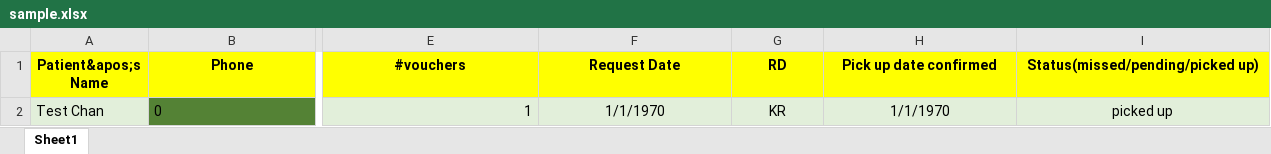
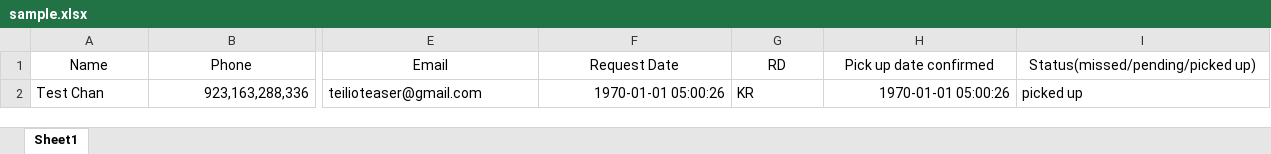
Before and after one commit to raufnizam/food-insecurity-voice-workflow, an Excel workbook: sample.xlsx, sheet Sheet1, drawn as a sheet; only a part is shown, gaps mark what is left out; values as stored, in another font and other column widths than the file's, no borders; the diff covers the shown part only; the diff names each change by its address in the sheet, - before the commit and + after, or states it on an @@ line.

```diff
--- a/sample.xlsx (sheet Sheet1)
+++ b/sample.xlsx (sheet Sheet1)
-A1: Patient&apos;s Name
+A1: Name
@@ A1:I1 fill: #FFFF00 → none, bold: on → off @@
-E1: #vouchers
+E1: Email
-A2 fill: #E2EFDA
+A2 fill: none
-B2 (Phone): 0
+B2 (Phone): 923,163,288,336
@@ B2 fill: #548235 → none, alignment: left → right @@
-E2:I2 fill: #E2EFDA
+E2:I2 fill: none
-E2 (Email): 1
+E2 (Email): teilioteaser@gmail.com
-E2 alignment: right
+E2 alignment: left
-F2 (Request Date): 1/1/1970
+F2 (Request Date): 1970-01-01 05:00:26
-F2 alignment: center
+F2 alignment: right
-G2 alignment: center
+G2 alignment: left
-H2 (Pick up date confirmed): 1/1/1970
+H2 (Pick up date confirmed): 1970-01-01 05:00:26
-H2 alignment: center
+H2 alignment: right
-I2 alignment: center
+I2 alignment: left
```
Also changed, not shown: 1 edited cell and cell formats elsewhere in this sheet, 5 other files.
